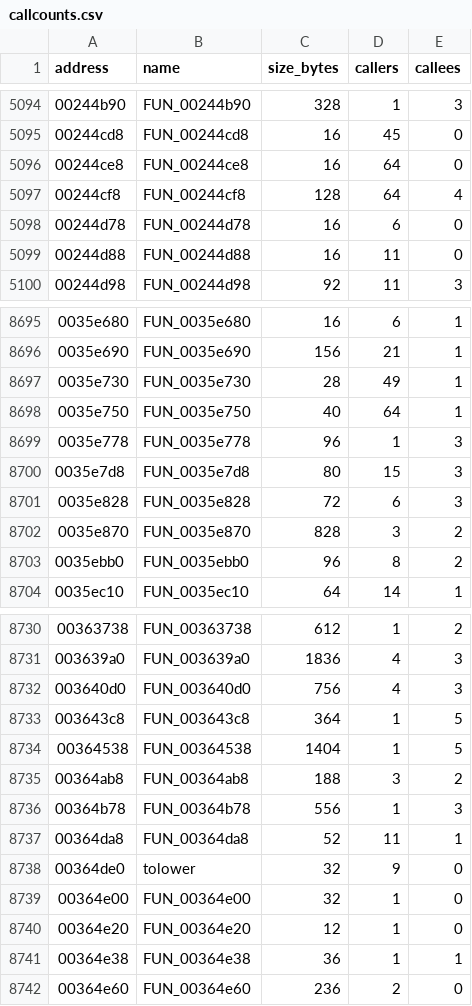
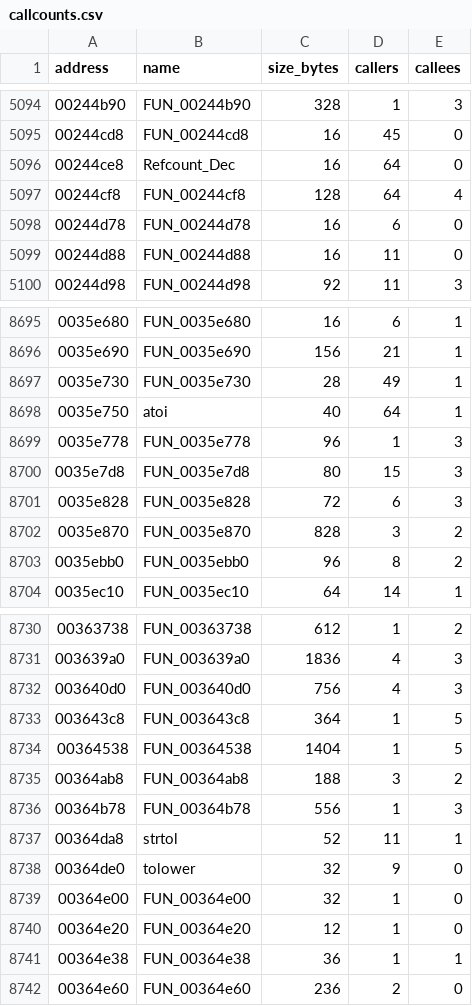
Before and after one commit to DannyGT97/black-ps2-decomp, a CSV file: src/auto/callcounts.csv, drawn as a sheet; only a part is shown, gaps mark what is left out.

```diff
--- a/src/auto/callcounts.csv
+++ b/src/auto/callcounts.csv
@@ -5095,3 +5095,3 @@ address,name,size_bytes,callers,callees
 00244cd8,FUN_00244cd8,16,45,0
-00244ce8,FUN_00244ce8,16,64,0
+00244ce8,Refcount_Dec,16,64,0
 00244cf8,FUN_00244cf8,128,64,4
@@ -8697,3 +8697,3 @@ address,name,size_bytes,callers,callees
 0035e730,FUN_0035e730,28,49,1
-0035e750,FUN_0035e750,40,64,1
+0035e750,atoi,40,64,1
 0035e778,FUN_0035e778,96,1,3
@@ -8736,3 +8736,3 @@ address,name,size_bytes,callers,callees
 00364b78,FUN_00364b78,556,1,3
-00364da8,FUN_00364da8,52,11,1
+00364da8,strtol,52,11,1
 00364de0,tolower,32,9,0
```
Also changed, not shown: names/manual_names.csv, src/auto/functions.csv, 19 other files.
